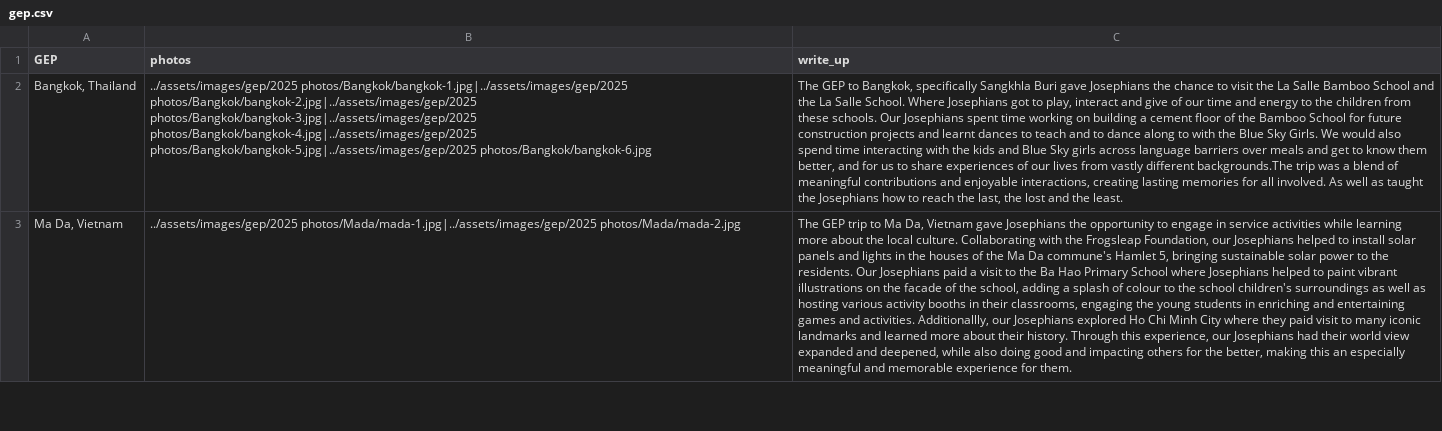
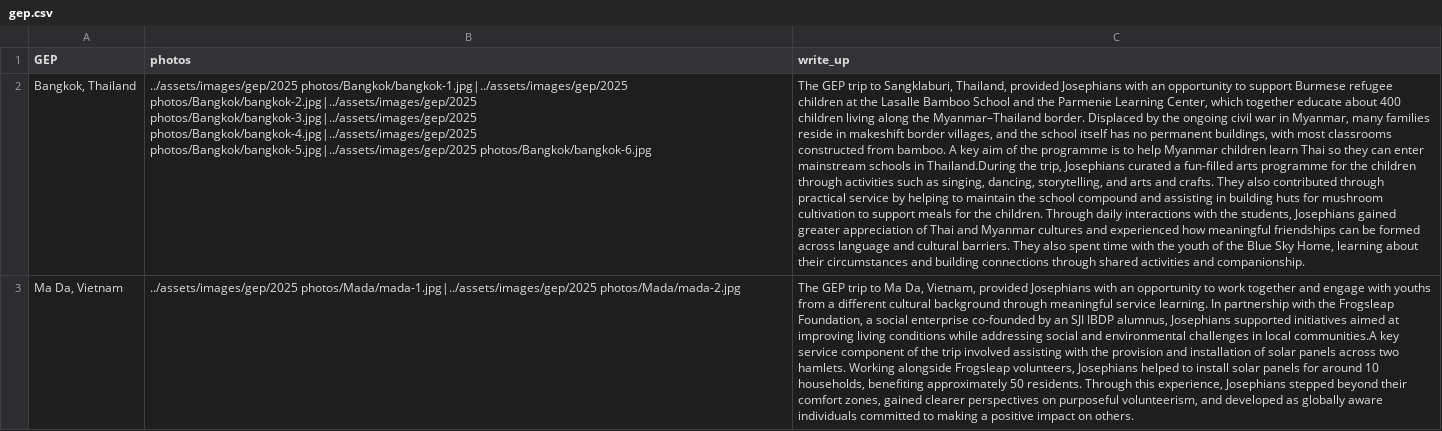
Before and after one commit to SJICodingCAS/ib-open-house, a CSV file: _data/gep.csv, drawn as a sheet; only a part is shown; the diff covers the shown part only; the diff names each change by its address in the sheet, - before the commit and + after, or states it on an @@ line.

Commit message:
Update trip descriptions

```diff
--- a/_data/gep.csv
+++ b/_data/gep.csv
-C2 (write_up): The GEP to Bangkok, specifically Sangkhla Buri gave Josephians the chance to visit the La Salle Bamboo School and the La Salle School. Where Josephians got to play, interact and give of our time and energy to the children from these schools. Our Josephians spent time working on building a cement floor of the Bamboo School for future construction projects and learnt dances to teach and to dance along to with the Blue Sky Girls. We would also spend time interacting with the kids and Blue Sky girls across language barriers over meals and get to know them better, and for us to share experiences of our lives from vastly different backgrounds.The trip was a blend of meaningful contributions and enjoyable interactions, creating lasting memories for all involved. As well as taught the Josephians how to reach the last, the lost and the least.
+C2 (write_up): The GEP trip to Sangklaburi, Thailand, provided Josephians with an opportunity to support Burmese refugee children at the Lasalle Bamboo School and the Parmenie Learning Center, which together educate about 400 children living along the Myanmar–Thailand border. Displaced by the ongoing civil war in Myanmar, many families reside in makeshift border villages, and the school itself has no permanent buildings, with most classrooms constructed from bamboo. A key aim of the programme is to help Myanmar children learn Thai so they can enter mainstream schools in Thailand.During the trip, Josephians curated a fun-filled arts programme for the children through activities such as singing, dancing, storytelling, and arts and crafts. They also contributed through practical service by helping to maintain the school compound and assisting in building huts for mushroom cultivation to support meals for the children. Through daily interactions with the students, Josephians gained greater appreciation of Thai and Myanmar cultures and experienced how meaningful friendships can be formed across language and cultural barriers. They also spent time with the youth of the Blue Sky Home, learning about their circumstances and building connections through shared activities and companionship.
-C3 (write_up): …Ma Da, Vietnam gave Josephians the opportunity to engage in service activities while learning more about the local culture. Collaborating with the Frogsleap Foundation, our Josephians helped to install solar panels and lights in the houses of the Ma Da commune's Hamlet 5, bringing sustainable solar power to the residents. Our Josephians paid a visit to the Ba Hao Primary School where Josephians helped to paint vibrant illustrations on the facade of the school, adding a splash of colour to the school children's surroundings as well as hosting various activity booths in their classrooms, engaging the young students in enriching and entertaining games and activities. Additionallly, our Josephians explored Ho Chi Minh City where they paid visit to many iconic landmarks and learned more about their history. Through this experience, our Josephians had their world view expanded and deepened, while also doing good and impacting others for the better, making this an especially meaningful and memorable experience for them.
+C3 (write_up): …Ma Da, Vietnam, provided Josephians with an opportunity to work together and engage with youths from a different cultural background through meaningful service learning. In partnership with the Frogsleap Foundation, a social enterprise co-founded by an SJI IBDP alumnus, Josephians supported initiatives aimed at improving living conditions while addressing social and environmental challenges in local communities.A key service component of the trip involved assisting with the provision and installation of solar panels across two hamlets. Working alongside Frogsleap volunteers, Josephians helped to install solar panels for around 10 households, benefiting approximately 50 residents. Through this experience, Josephians stepped beyond their comfort zones, gained clearer perspectives on purposeful volunteerism, and developed as globally aware individuals committed to making a positive impact on others.
```
Also changed, not shown: 4 edited cells elsewhere in this file.
